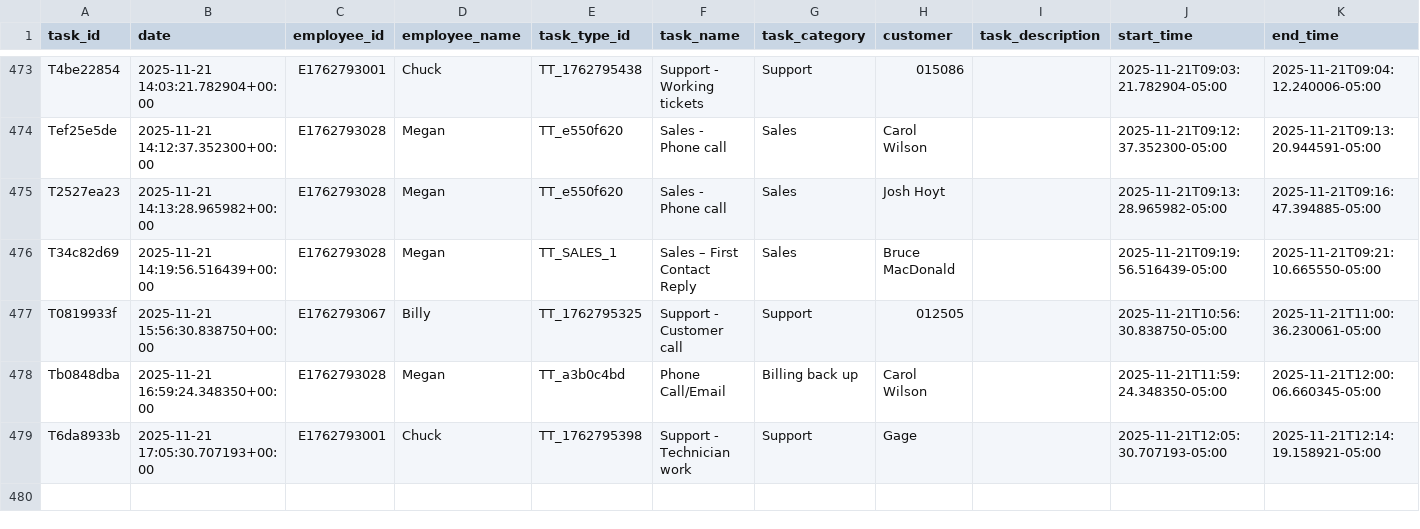
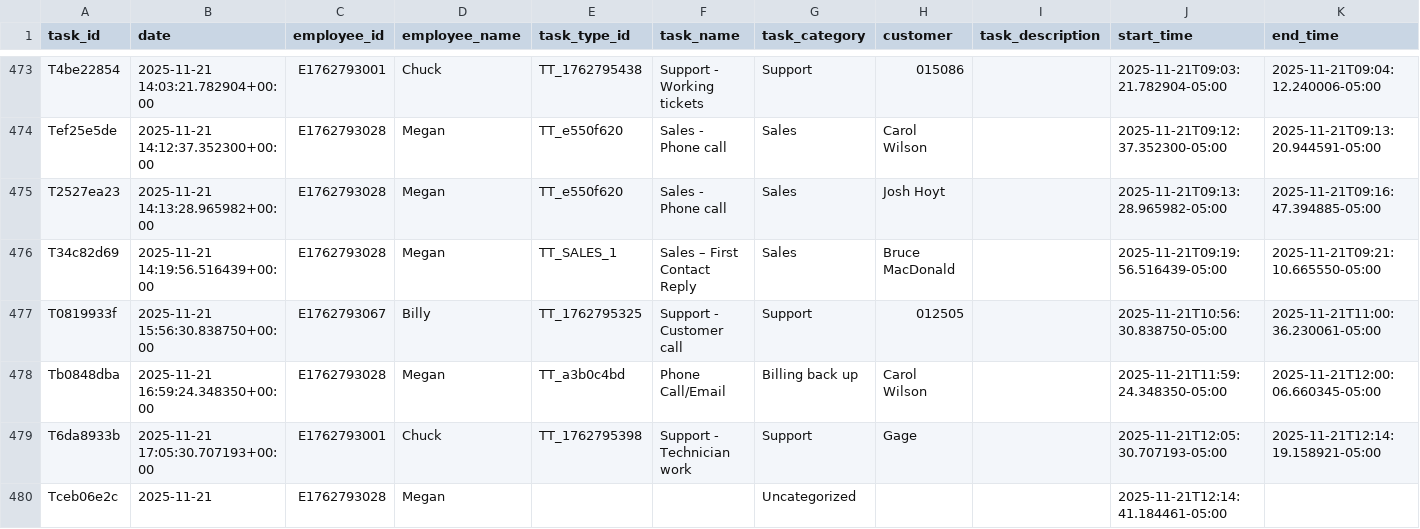
Before and after one commit to pwngithub/Employeetime, a CSV file: Data/tasks.csv, drawn as a sheet; only a part is shown, gaps mark what is left out; rows hold the shown columns only; the diff names each change by its address in the sheet, - before the commit and + after, or states it on an @@ line.

Commit message:
Add Tceb06e2c

```diff
--- a/Data/tasks.csv
+++ b/Data/tasks.csv
+row 480: Tceb06e2c | 2025-11-21 | E1762793028 | Megan |  |  | Uncategorized |  |  | 2025-11-21T12:14:41.184461-05:00
```
